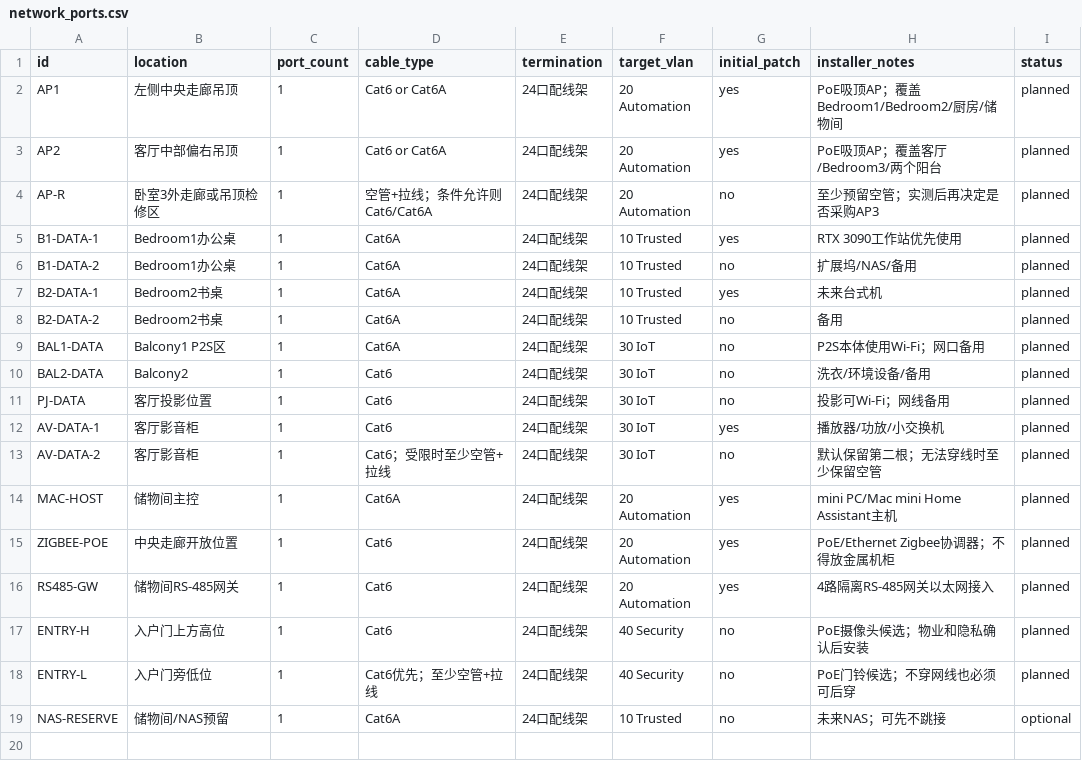
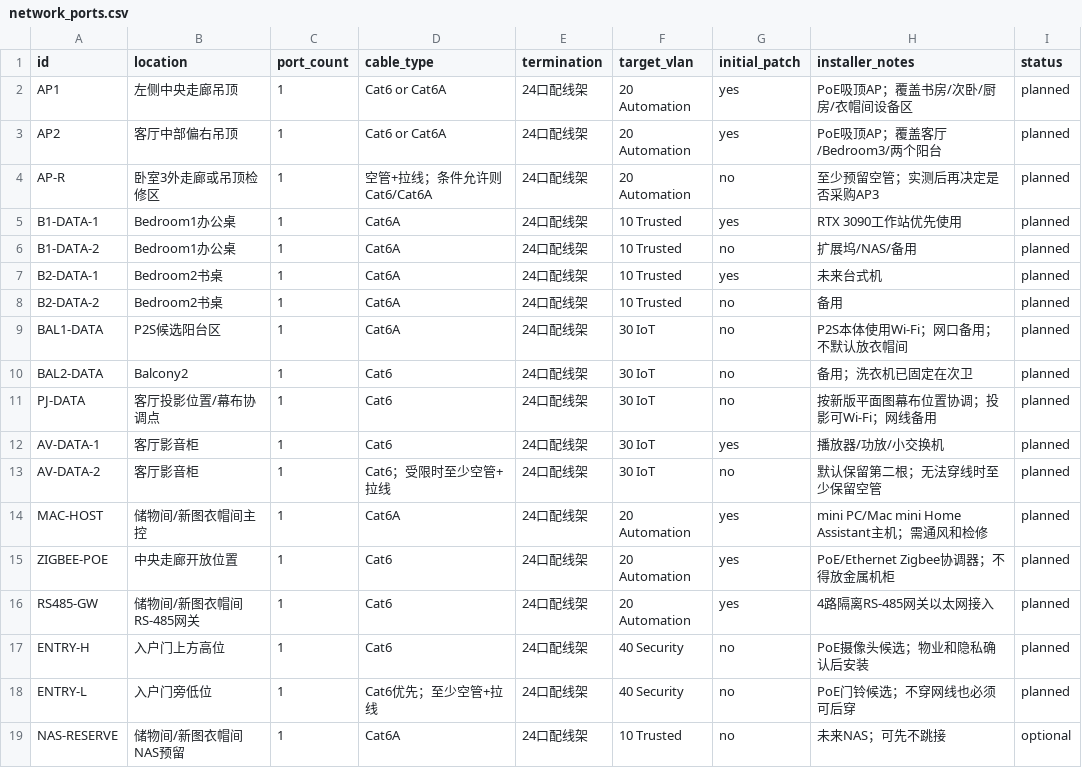
Before and after one commit to phoenixjyb/mySmartHome, a CSV file: inventory/network_ports.csv, drawn as a sheet.

```diff
--- a/inventory/network_ports.csv
+++ b/inventory/network_ports.csv
@@ -1,3 +1,3 @@
 id,location,port_count,cable_type,termination,target_vlan,initial_patch,installer_notes,status
-AP1,左侧中央走廊吊顶,1,Cat6 or Cat6A,24口配线架,20 Automation,yes,PoE吸顶AP；覆盖Bedroom1/Bedroom2/厨房/储物间,planned
+AP1,左侧中央走廊吊顶,1,Cat6 or Cat6A,24口配线架,20 Automation,yes,PoE吸顶AP；覆盖书房/次卧/厨房/衣帽间设备区,planned
 AP2,客厅中部偏右吊顶,1,Cat6 or Cat6A,24口配线架,20 Automation,yes,PoE吸顶AP；覆盖客厅/Bedroom3/两个阳台,planned
@@ -8,12 +8,12 @@ B2-DATA-1,Bedroom2书桌,1,Cat6A,24口配线架,10 Trusted,yes,未来台式机,p
 B2-DATA-2,Bedroom2书桌,1,Cat6A,24口配线架,10 Trusted,no,备用,planned
-BAL1-DATA,Balcony1 P2S区,1,Cat6A,24口配线架,30 IoT,no,P2S本体使用Wi-Fi；网口备用,planned
-BAL2-DATA,Balcony2,1,Cat6,24口配线架,30 IoT,no,洗衣/环境设备/备用,planned
-PJ-DATA,客厅投影位置,1,Cat6,24口配线架,30 IoT,no,投影可Wi-Fi；网线备用,planned
+BAL1-DATA,P2S候选阳台区,1,Cat6A,24口配线架,30 IoT,no,P2S本体使用Wi-Fi；网口备用；不默认放衣帽间,planned
+BAL2-DATA,Balcony2,1,Cat6,24口配线架,30 IoT,no,备用；洗衣机已固定在次卫,planned
+PJ-DATA,客厅投影位置/幕布协调点,1,Cat6,24口配线架,30 IoT,no,按新版平面图幕布位置协调；投影可Wi-Fi；网线备用,planned
 AV-DATA-1,客厅影音柜,1,Cat6,24口配线架,30 IoT,yes,播放器/功放/小交换机,planned
 AV-DATA-2,客厅影音柜,1,Cat6；受限时至少空管+拉线,24口配线架,30 IoT,no,默认保留第二根；无法穿线时至少保留空管,planned
-MAC-HOST,储物间主控,1,Cat6A,24口配线架,20 Automation,yes,mini PC/Mac mini Home Assistant主机,planned
+MAC-HOST,储物间/新图衣帽间主控,1,Cat6A,24口配线架,20 Automation,yes,mini PC/Mac mini Home Assistant主机；需通风和检修,planned
 ZIGBEE-POE,中央走廊开放位置,1,Cat6,24口配线架,20 Automation,yes,PoE/Ethernet Zigbee协调器；不得放金属机柜,planned
-RS485-GW,储物间RS-485网关,1,Cat6,24口配线架,20 Automation,yes,4路隔离RS-485网关以太网接入,planned
+RS485-GW,储物间/新图衣帽间RS-485网关,1,Cat6,24口配线架,20 Automation,yes,4路隔离RS-485网关以太网接入,planned
 ENTRY-H,入户门上方高位,1,Cat6,24口配线架,40 Security,no,PoE摄像头候选；物业和隐私确认后安装,planned
 ENTRY-L,入户门旁低位,1,Cat6优先；至少空管+拉线,24口配线架,40 Security,no,PoE门铃候选；不穿网线也必须可后穿,planned
-NAS-RESERVE,储物间/NAS预留,1,Cat6A,24口配线架,10 Trusted,no,未来NAS；可先不跳接,optional
+NAS-RESERVE,储物间/新图衣帽间NAS预留,1,Cat6A,24口配线架,10 Trusted,no,未来NAS；可先不跳接,optional
```
Also changed, not shown: inventory/contractor_wiring_checklist.csv, inventory/devices.csv, 10 other files.
